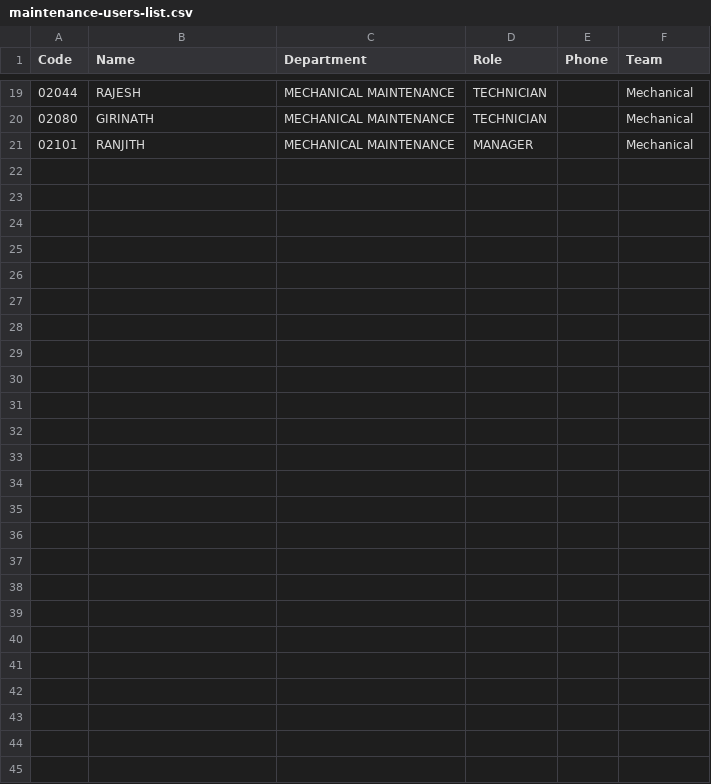
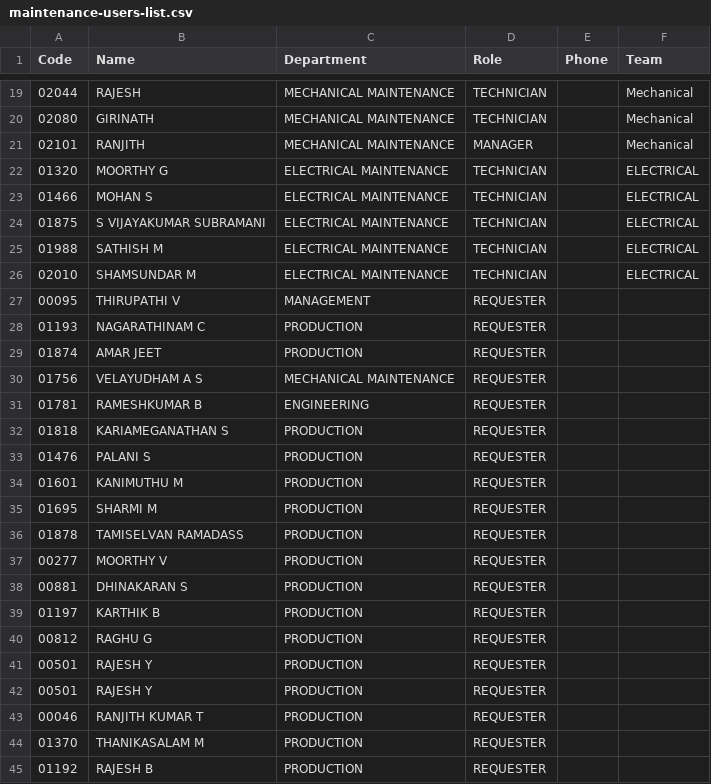
Before and after one commit to mrironlegion04/emerald-max, a CSV file: scripts/data/maintenance-users-list.csv, drawn as a sheet; only a part is shown, gaps mark what is left out; the diff names each change by its address in the sheet, - before the commit and + after, or states it on an @@ line.

Commit message:
users list updated

```diff
--- a/scripts/data/maintenance-users-list.csv
+++ b/scripts/data/maintenance-users-list.csv
+row 22: 01320 | MOORTHY G | ELECTRICAL MAINTENANCE | TECHNICIAN |  | ELECTRICAL
+row 23: 01466 | MOHAN S | ELECTRICAL MAINTENANCE | TECHNICIAN |  | ELECTRICAL
+row 24: 01875 | S VIJAYAKUMAR SUBRAMANI | ELECTRICAL MAINTENANCE | TECHNICIAN |  | ELECTRICAL
+row 25: 01988 | SATHISH M | ELECTRICAL MAINTENANCE | TECHNICIAN |  | ELECTRICAL
+row 26: 02010 | SHAMSUNDAR M | ELECTRICAL MAINTENANCE | TECHNICIAN |  | ELECTRICAL
+row 27: 00095 | THIRUPATHI V | MANAGEMENT | REQUESTER
+row 28: 01193 | NAGARATHINAM C | PRODUCTION | REQUESTER
+row 29: 01874 | AMAR JEET | PRODUCTION | REQUESTER
+row 30: 01756 | VELAYUDHAM A S | MECHANICAL MAINTENANCE | REQUESTER
+row 31: 01781 | RAMESHKUMAR B | ENGINEERING | REQUESTER
+row 32: 01818 | KARIAMEGANATHAN S | PRODUCTION | REQUESTER
+row 33: 01476 | PALANI S | PRODUCTION | REQUESTER
+row 34: 01601 | KANIMUTHU M | PRODUCTION | REQUESTER
+row 35: 01695 | SHARMI M | PRODUCTION | REQUESTER
+row 36: 01878 | TAMISELVAN RAMADASS | PRODUCTION | REQUESTER
+row 37: 00277 | MOORTHY V | PRODUCTION | REQUESTER
+row 38: 00881 | DHINAKARAN S | PRODUCTION | REQUESTER
+row 39: 01197 | KARTHIK B | PRODUCTION | REQUESTER
+row 40: 00812 | RAGHU G | PRODUCTION | REQUESTER
+row 41: 00501 | RAJESH Y | PRODUCTION | REQUESTER
+row 42: 00501 | RAJESH Y | PRODUCTION | REQUESTER
+row 43: 00046 | RANJITH KUMAR T | PRODUCTION | REQUESTER
+row 44: 01370 | THANIKASALAM M | PRODUCTION | REQUESTER
+row 45: 01192 | RAJESH B | PRODUCTION | REQUESTER
```
